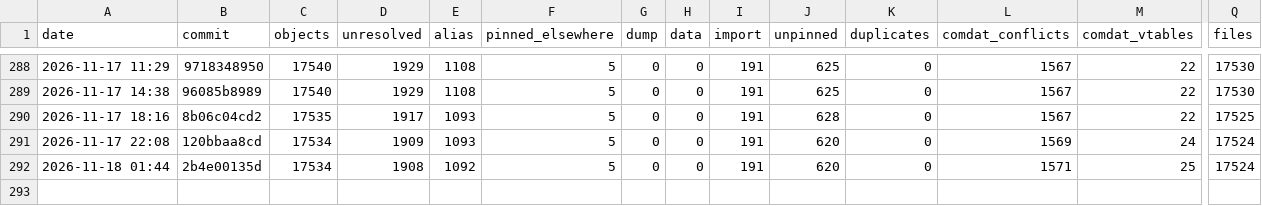
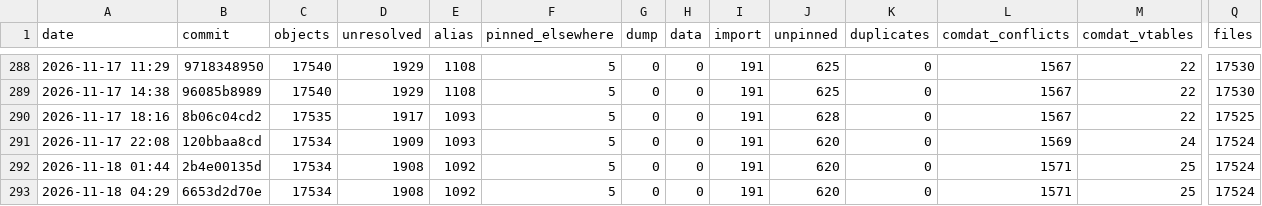
Before and after one commit to Open-BFME/Open-BFME-2, a CSV file: reverse/link_census_history.csv, drawn as a sheet; only a part is shown, gaps mark what is left out; rows hold the shown columns only; the diff names each change by its address in the sheet, - before the commit and + after, or states it on an @@ line.

Commit message:
link_census: census 2026-11-18 04:42:38 UTC at 6653d2d70e8714fa889e953cd230218cbd536ace
Census command: python3 tools/link_census.py --build --history (on a boat.dev sandbox)

```diff
--- a/reverse/link_census_history.csv
+++ b/reverse/link_census_history.csv
+row 293: 2026-11-18 04:29 | 6653d2d70e | 17534 | 1908 | 1092 | 5 | 0 | 0 | 191 | 620 | 0 | 1571 | 25 | 17524
```
